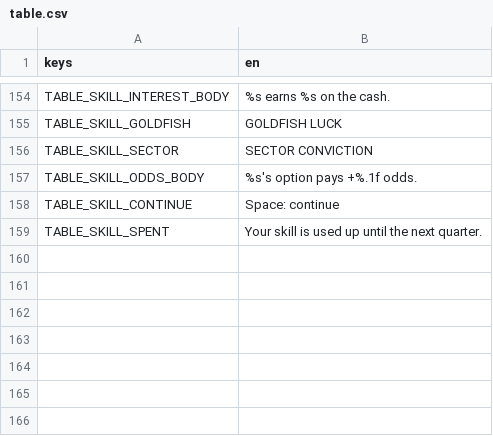
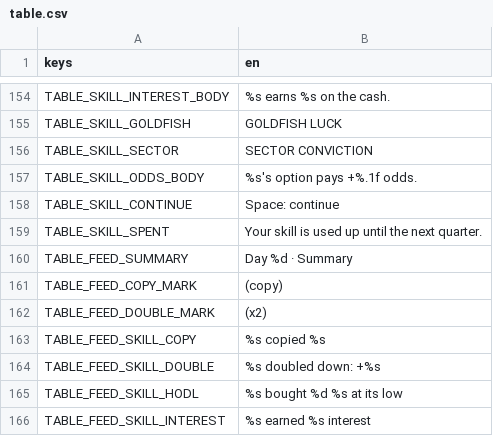
Before and after one commit to littenduck/stock-simulator, a CSV file: localization/table.csv, drawn as a sheet; only a part is shown, gaps mark what is left out; the diff names each change by its address in the sheet, - before the commit and + after, or states it on an @@ line.

```diff
--- a/localization/table.csv
+++ b/localization/table.csv
+row 160: TABLE_FEED_SUMMARY | Day %d · Summary
+row 161: TABLE_FEED_COPY_MARK | (copy)
+row 162: TABLE_FEED_DOUBLE_MARK | (x2)
+row 163: TABLE_FEED_SKILL_COPY | %s copied %s
+row 164: TABLE_FEED_SKILL_DOUBLE | %s doubled down: +%s
+row 165: TABLE_FEED_SKILL_HODL | %s bought %d %s at its low
+row 166: TABLE_FEED_SKILL_INTEREST | %s earned %s interest
```
Also changed, not shown: 4 other files.
